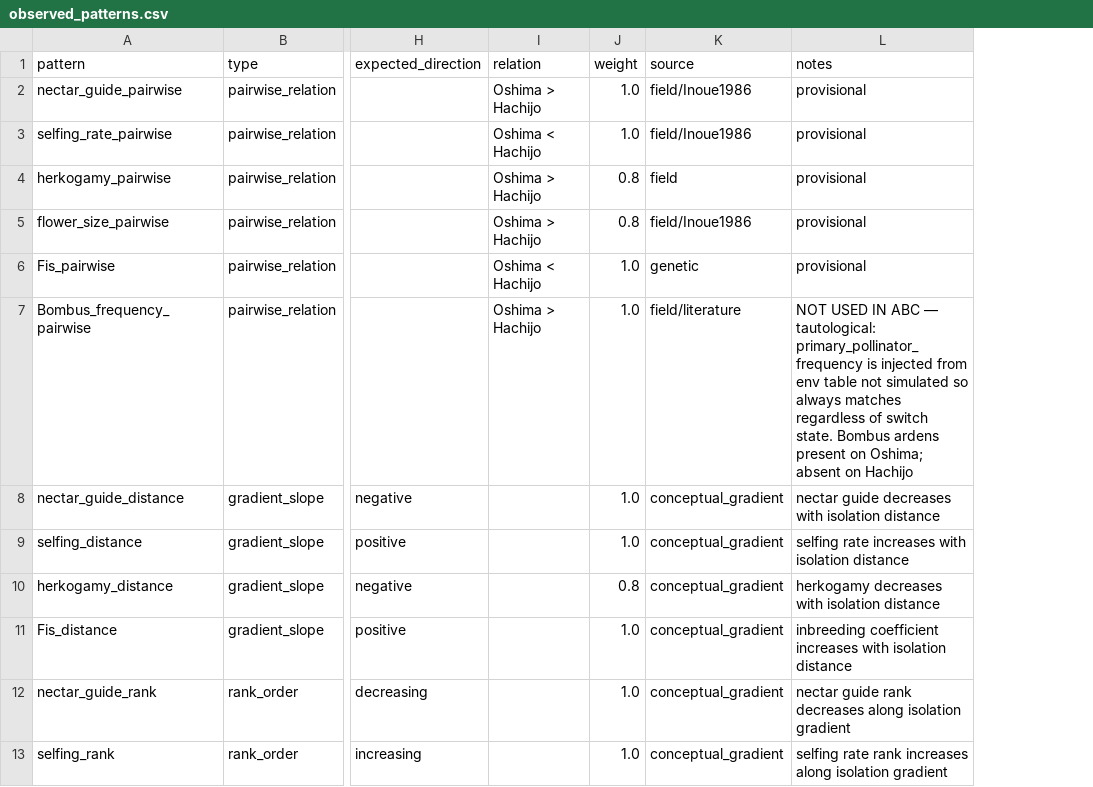
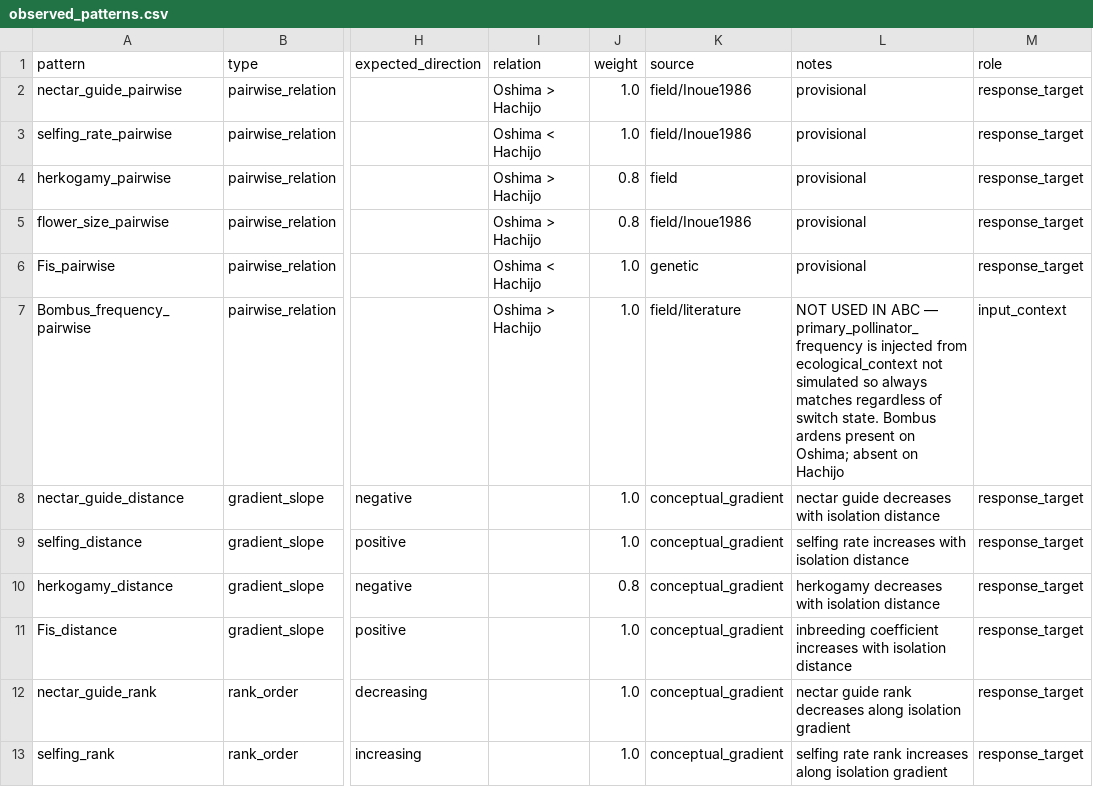
Before and after one commit to zuizui0223/microdonta, a CSV file: examples/campanula_izu/data/observed_patterns.csv, drawn as a sheet; only a part is shown, gaps mark what is left out; the diff names each change by its address in the sheet, - before the commit and + after, or states it on an @@ line.

```diff
--- a/examples/campanula_izu/data/observed_patterns.csv
+++ b/examples/campanula_izu/data/observed_patterns.csv
+column M (role), rows 2-13: response_target | response_target | response_target | response_target | response_target | input_context | response_target | response_target | response_target | response_target | response_target | response_target
-L7 (notes): …ABC — tautological: primary_pollinator_frequency is injected from env table not simulated…
+L7 (notes): …ABC — primary_pollinator_frequency is injected from ecological_context not simulated…
```
Also changed, not shown: 8 other files.
